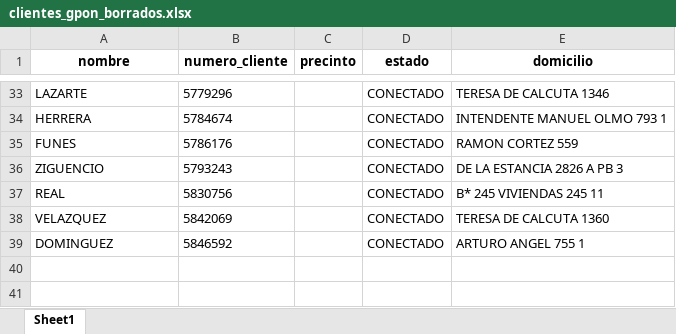
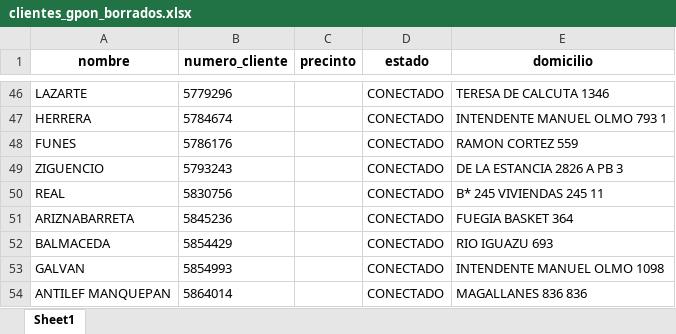
Before and after one commit to lucasi420/Web-PrecintosSuper, an Excel workbook: data/clientes_gpon_borrados.xlsx, sheet Sheet1, drawn as a sheet; only a part is shown, gaps mark what is left out; values as stored, in another font and other column widths than the file's, no borders; removed rows and columns are numbered as before the commit, all else as after; the diff covers the shown part only; the diff names each change by its address in the sheet, - before the commit and + after, or states it on an @@ line.

```diff
--- a/data/clientes_gpon_borrados.xlsx (sheet Sheet1)
+++ b/data/clientes_gpon_borrados.xlsx (sheet Sheet1)
-row 38: VELAZQUEZ | 5842069 |  | CONECTADO | TERESA DE CALCUTA 1360
-row 39: DOMINGUEZ | 5846592 |  | CONECTADO | ARTURO ANGEL 755 1
+row 51: ARIZNABARRETA | 5845236 |  | CONECTADO | FUEGIA BASKET 364
+row 52: BALMACEDA | 5854429 |  | CONECTADO | RIO IGUAZU 693
+row 53: GALVAN | 5854993 |  | CONECTADO | INTENDENTE MANUEL OLMO 1098
+row 54: ANTILEF MANQUEPAN | 5864014 |  | CONECTADO | MAGALLANES 836 836
```
Also changed, not shown: 24 added rows, 11 removed rows and 1 edited cell elsewhere in this sheet, data/probable_gpon.xlsx.
